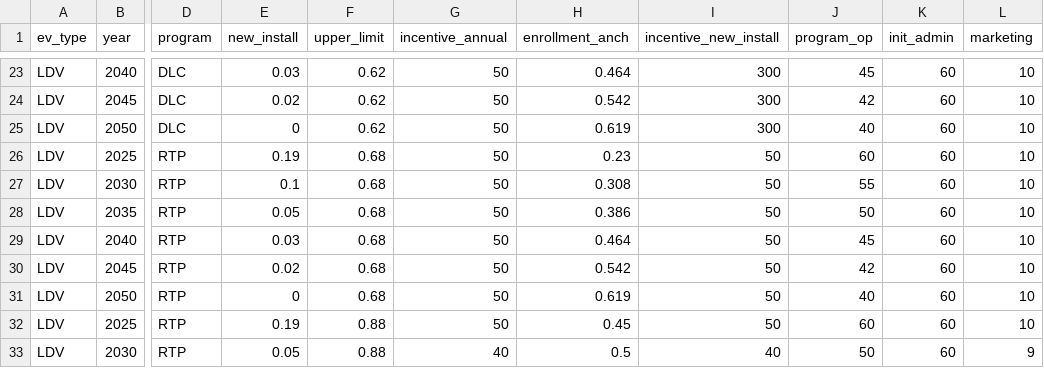
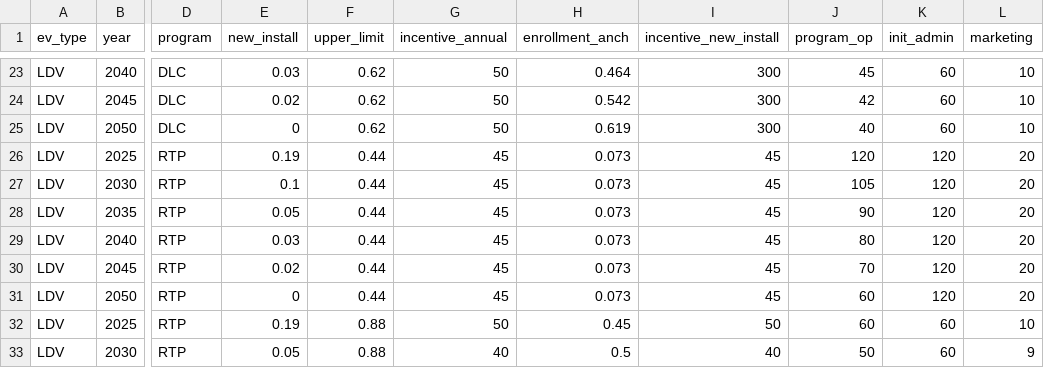
Before and after one commit to dsgrid/evmc-supply-curves, a CSV file: cost_inputs/scenario_vars.csv, drawn as a sheet; only a part is shown, gaps mark what is left out; the diff covers the shown part only; the diff names each change by its address in the sheet, - before the commit and + after, or states it on an @@ line.

```diff
--- a/cost_inputs/scenario_vars.csv
+++ b/cost_inputs/scenario_vars.csv
-F26:F31 (upper_limit): 0.68
+F26:F31 (upper_limit): 0.44
-G26:G31 (incentive_annual): 50
+G26:G31 (incentive_annual): 45
-H26 (enrollment_anch): 0.23
+H26 (enrollment_anch): 0.073
-I26:I31 (incentive_new_install): 50
+I26:I31 (incentive_new_install): 45
-J26 (program_op): 60
+J26 (program_op): 120
-K26:K31 (init_admin): 60
+K26:K31 (init_admin): 120
-L26:L31 (marketing): 10
+L26:L31 (marketing): 20
-H27 (enrollment_anch): 0.308
+H27 (enrollment_anch): 0.073
-J27 (program_op): 55
+J27 (program_op): 105
-H28 (enrollment_anch): 0.386
+H28 (enrollment_anch): 0.073
-J28 (program_op): 50
+J28 (program_op): 90
-H29 (enrollment_anch): 0.464
+H29 (enrollment_anch): 0.073
-J29 (program_op): 45
+J29 (program_op): 80
-H30 (enrollment_anch): 0.542
+H30 (enrollment_anch): 0.073
-J30 (program_op): 42
+J30 (program_op): 70
-H31 (enrollment_anch): 0.619
+H31 (enrollment_anch): 0.073
-J31 (program_op): 40
+J31 (program_op): 60
```
Also changed, not shown: 107 edited cells elsewhere in this file.
